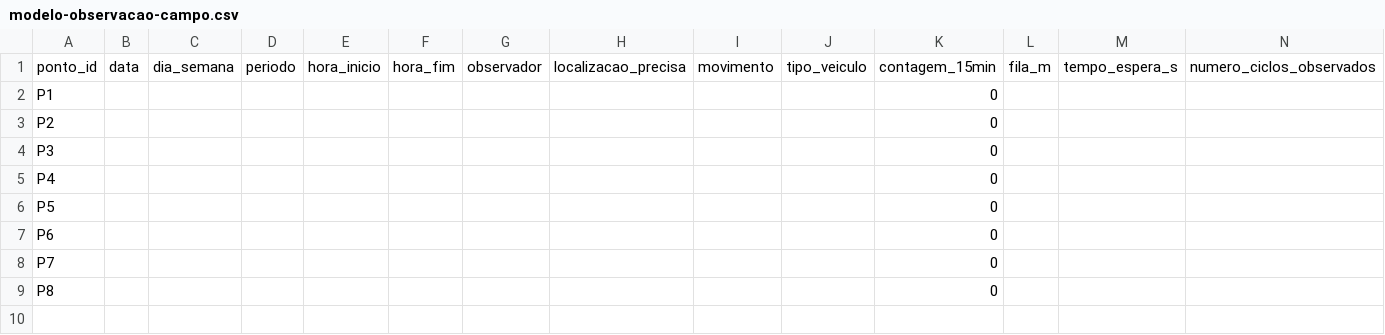
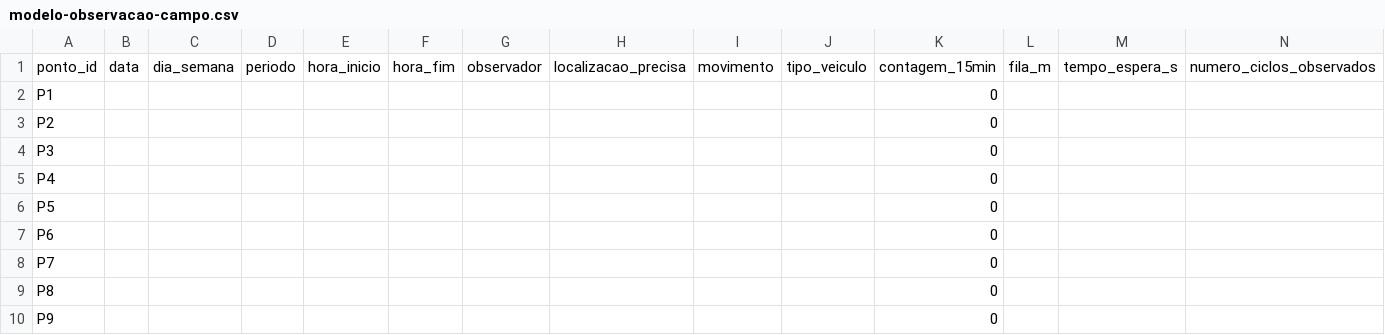
Before and after one commit to eduardohorta/alpha-viario, a CSV file: campo/observacoes/modelo-observacao-campo.csv, drawn as a sheet; only a part is shown; rows hold the shown columns only; the diff names each change by its address in the sheet, - before the commit and + after, or states it on an @@ line.

```diff
--- a/campo/observacoes/modelo-observacao-campo.csv
+++ b/campo/observacoes/modelo-observacao-campo.csv
+row 10: P9 |  |  |  |  |  |  |  |  |  | 0
```
Also changed, not shown: 28 other files.
